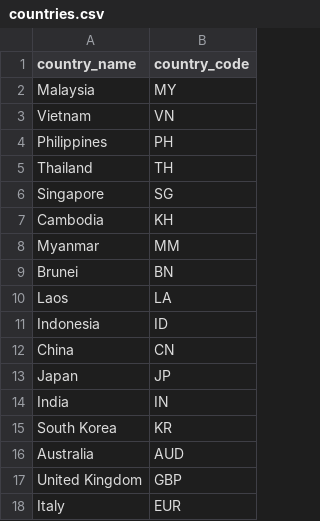
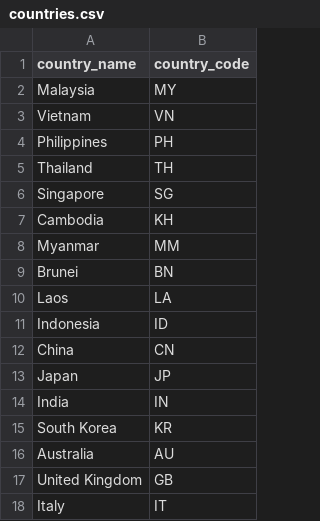
Before and after one commit to ngtengyong/nty-info-playground, a CSV file: countries.csv, drawn as a sheet.

```diff
--- a/countries.csv
+++ b/countries.csv
@@ -15,4 +15,4 @@ India,IN
 South Korea,KR
-Australia, AUD
-United Kingdom, GBP
-Italy, EUR
+Australia,AU
+United Kingdom,GB
+Italy,IT
```
Also changed, not shown: 1 other file.
